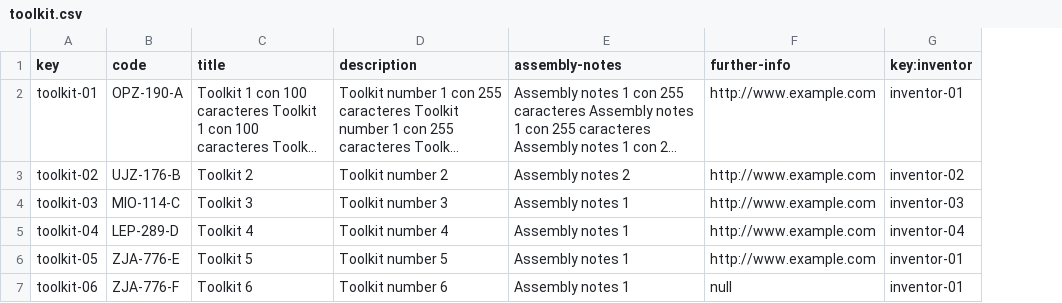
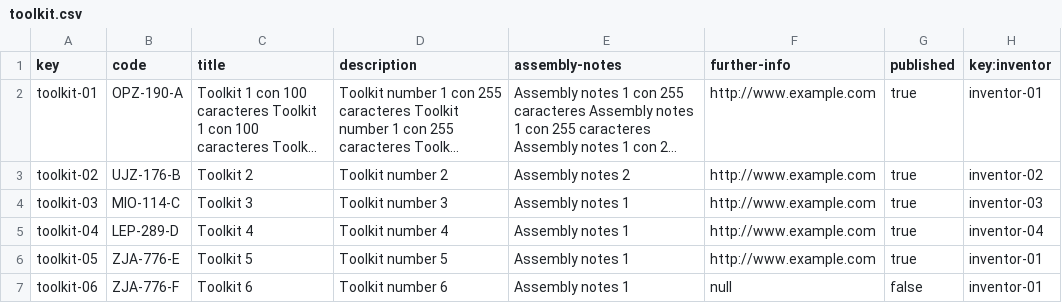
Before and after one commit to adrleogom/Acme-One, a CSV file: src/main/webapp/WEB-INF/resources/sample-data/toolkit.csv, drawn as a sheet; long unchanged cells end in …; the diff names each change by its address in the sheet, - before the commit and + after, or states it on an @@ line.

```diff
--- a/src/main/webapp/WEB-INF/resources/sample-data/toolkit.csv
+++ b/src/main/webapp/WEB-INF/resources/sample-data/toolkit.csv
+column G (published), rows 2-7: true | true | true | true | true | false
```
Also changed, not shown: 8 other files.
